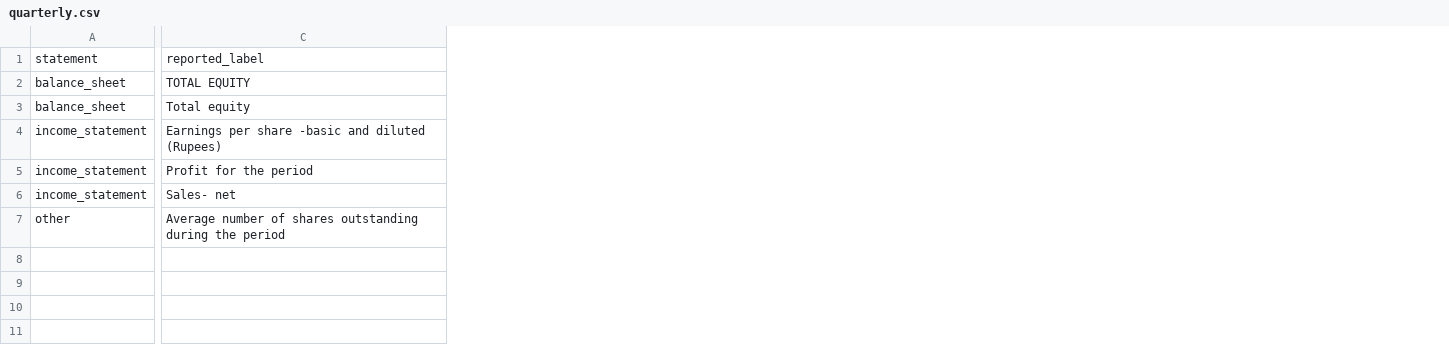
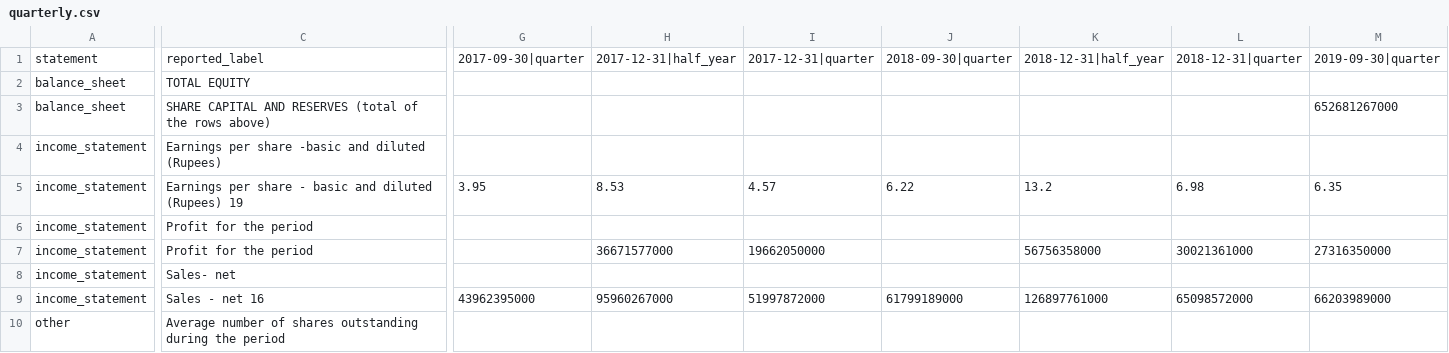
Before and after one commit to wasayijaz/psx-financials, a CSV file: OGDC/quarterly.csv, drawn as a sheet; only a part is shown, gaps mark what is left out; addresses are those after the commit; rows hold the shown columns only; the diff names each change by its address in the sheet, - before the commit and + after, or states it on an @@ line.

```diff
--- a/OGDC/quarterly.csv
+++ b/OGDC/quarterly.csv
+column G, row 1: 2017-09-30|quarter
+column H, row 1: 2017-12-31|half_year
+column I, row 1: 2017-12-31|quarter
+column J, row 1: 2018-09-30|quarter
+column K, row 1: 2018-12-31|half_year
+column L, row 1: 2018-12-31|quarter
+column M, rows 1-3: 2019-09-30|quarter |  | 652681267000
-C3: Total equity
+C3: SHARE CAPITAL AND RESERVES (total of the rows above)
+row 5: income_statement | Earnings per share - basic and diluted (Rupees) 19 | 3.95 | 8.53 | 4.57 | 6.22 | 13.2 | 6.98 | 6.35
+row 7: income_statement | Profit for the period |  | 36671577000 | 19662050000 |  | 56756358000 | 30021361000 | 27316350000
+row 9: income_statement | Sales - net 16 | 43962395000 | 95960267000 | 51997872000 | 61799189000 | 126897761000 | 65098572000 | 66203989000
```
Also changed, not shown: DGKC/quarterly.csv, FFC/quarterly.csv, 23 other files.
